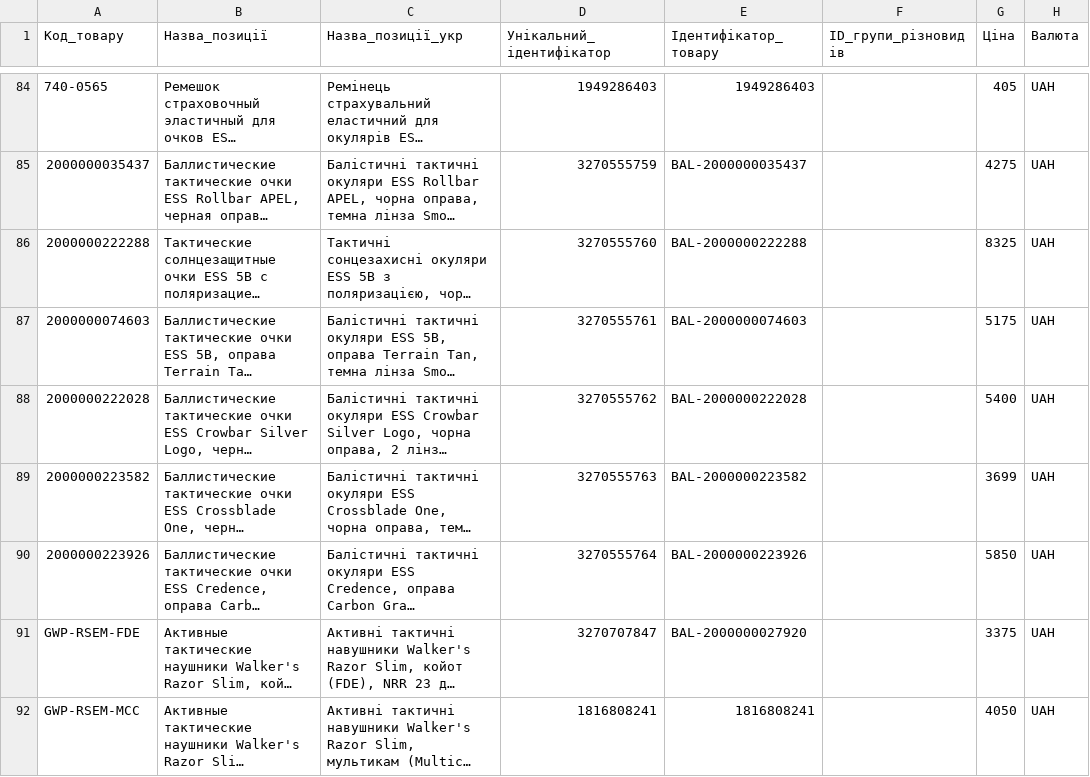
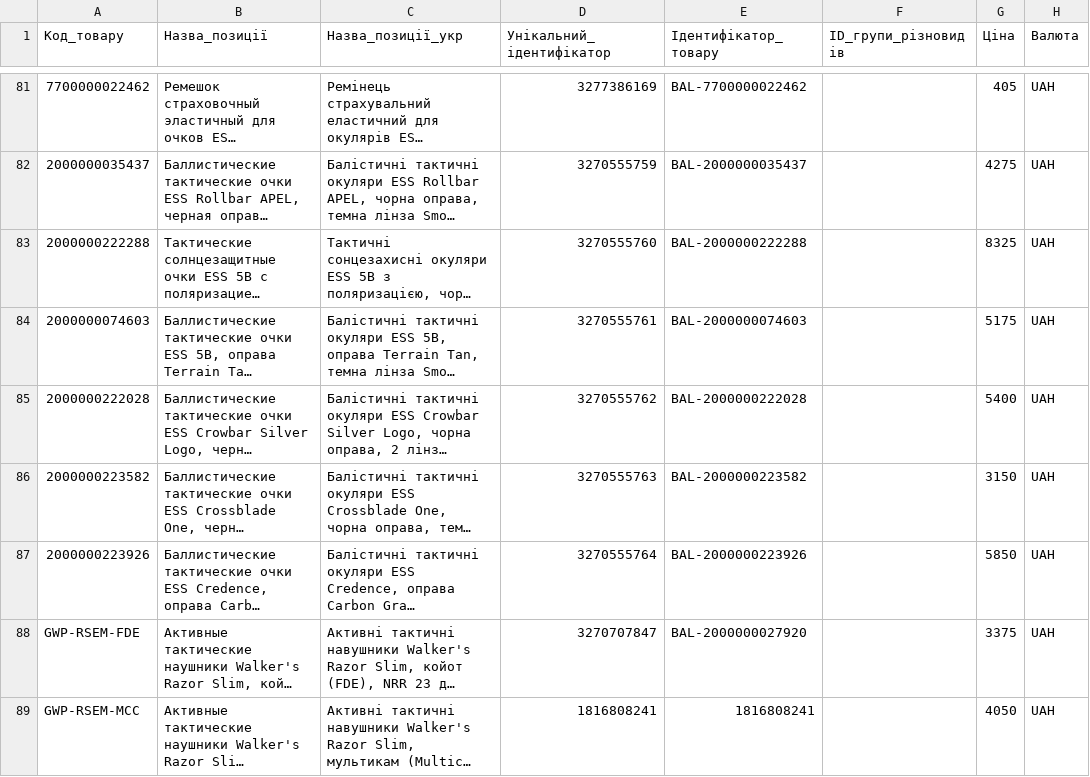
Before and after one commit to TSU-git3/tacticalshop-feed, a CSV file: prom/ballistic_stock.csv, drawn as a sheet; only a part is shown, gaps mark what is left out; long unchanged cells end in …; addresses are those after the commit; the diff covers the shown part only; the diff names each change by its address in the sheet, - before the commit and + after, or states it on an @@ line.

```diff
--- a/prom/ballistic_stock.csv
+++ b/prom/ballistic_stock.csv
-A81 (Код_товару): 740-0565
+A81 (Код_товару): 7700000022462
-D81 (Унікальний_ідентифікатор): 1949286403
+D81 (Унікальний_ідентифікатор): 3277386169
-E81 (Ідентифікатор_товару): 1949286403
+E81 (Ідентифікатор_товару): BAL-7700000022462
-G86 (Ціна): 3699
+G86 (Ціна): 3150
```
Also changed, not shown: 3 removed rows and 29 edited cells elsewhere in this file, 8 other files.
